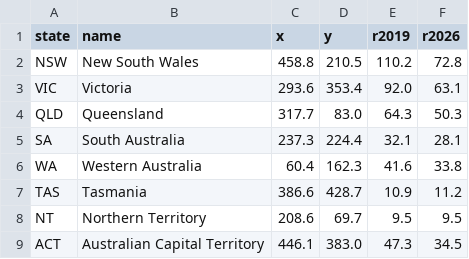
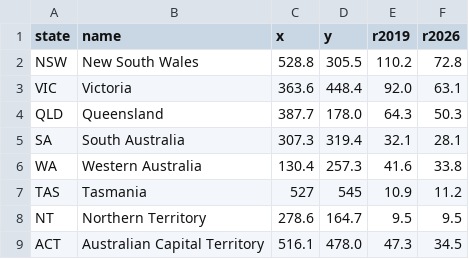
Before and after one commit to ssud0018-dot/FIT3179---Data-Vis-Assignment-2, a CSV file: data/state_dorling.csv, drawn as a sheet.

```diff
--- a/data/state_dorling.csv
+++ b/data/state_dorling.csv
@@ -1,9 +1,9 @@
 state,name,x,y,r2019,r2026
-NSW,New South Wales,458.8,210.5,110.2,72.8
-VIC,Victoria,293.6,353.4,92.0,63.1
-QLD,Queensland,317.7,83.0,64.3,50.3
-SA,South Australia,237.3,224.4,32.1,28.1
-WA,Western Australia,60.4,162.3,41.6,33.8
-TAS,Tasmania,386.6,428.7,10.9,11.2
-NT,Northern Territory,208.6,69.7,9.5,9.5
-ACT,Australian Capital Territory,446.1,383.0,47.3,34.5
+NSW,New South Wales,528.8,305.5,110.2,72.8
+VIC,Victoria,363.6,448.4,92.0,63.1
+QLD,Queensland,387.7,178.0,64.3,50.3
+SA,South Australia,307.3,319.4,32.1,28.1
+WA,Western Australia,130.4,257.3,41.6,33.8
+TAS,Tasmania,527,545,10.9,11.2
+NT,Northern Territory,278.6,164.7,9.5,9.5
+ACT,Australian Capital Territory,516.1,478.0,47.3,34.5
```
Also changed, not shown: 14 other files.
